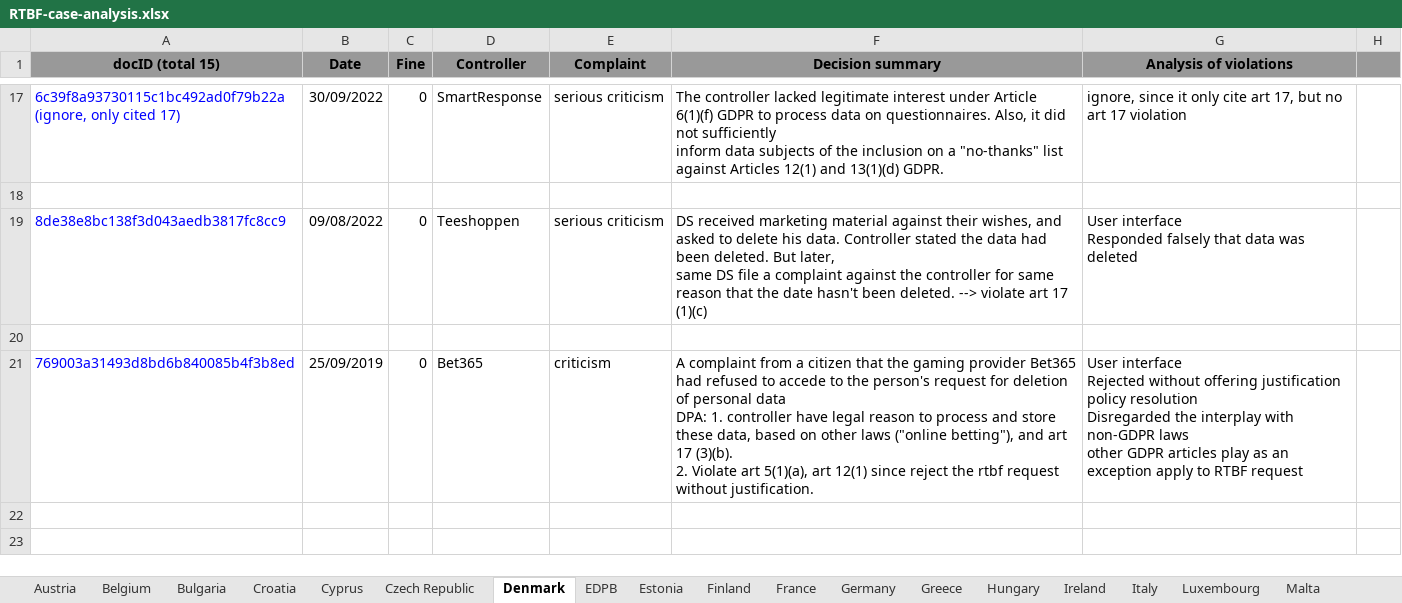
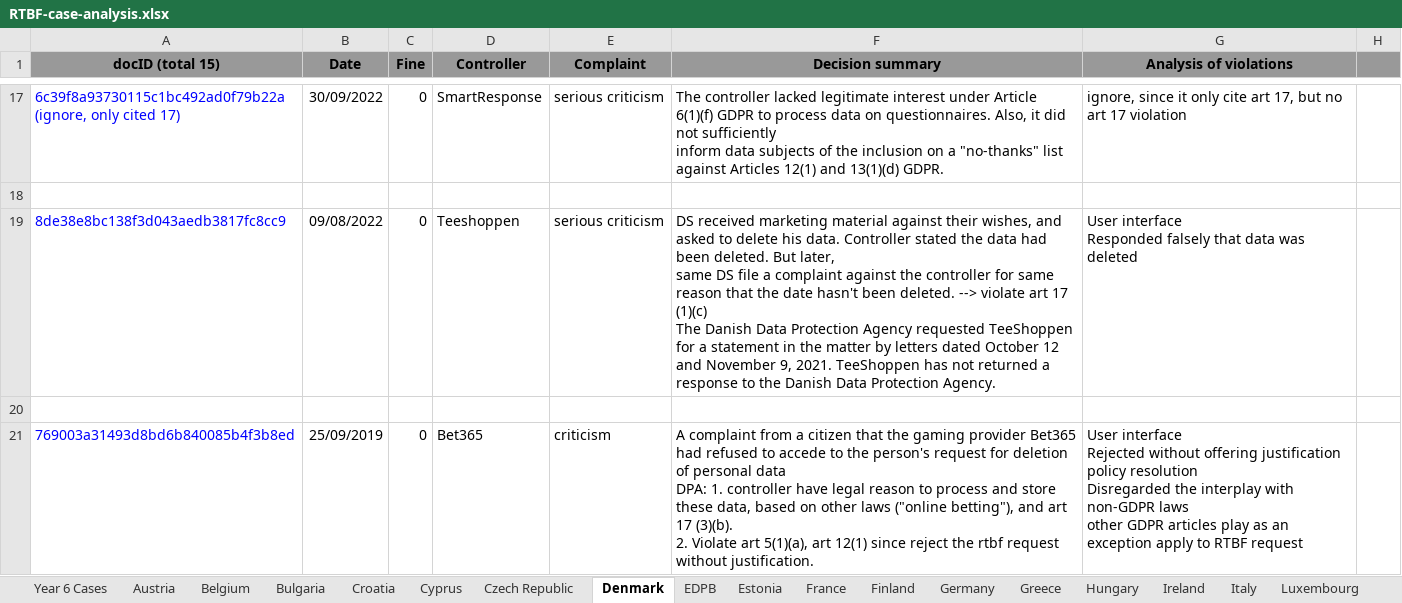
Before and after one commit to lawfulcomputing/RTBF, an Excel workbook: RTBF-enforcements/RTBF-case-analysis.xlsx, sheet Denmark, drawn as a sheet; only a part is shown, gaps mark what is left out; the shorter side is filled out with more unchanged rows; values as stored, in another font and other column widths than the file's, no borders; charts and pictures and table styles not drawn; ↵ is a line break in a cell; the diff names each change by its address in the sheet, - before the commit and + after, or states it on an @@ line.

```diff
--- a/RTBF-enforcements/RTBF-case-analysis.xlsx (sheet Denmark)
+++ b/RTBF-enforcements/RTBF-case-analysis.xlsx (sheet Denmark)
+sheet tab: Year 6 Cases
@@ sheet tab order changed: Year 6 Cases | Austria | Belgium | Bulgaria | Croatia | Cyprus | Czech Republic | Denmark | EDPB | Estonia | France | Finland | Germany | Greece | Hungary | Ireland | Italy | Luxembourg @@
-F19 (Decision summary): …17 (1)(c)
+F19 (Decision summary): …17 (1)(c) ↵ The Danish Data Protection Agency requested TeeShoppen for a statement in the matter by letters dated October 12 and November 9, 2021. TeeShoppen has not returned a response to the Danish Data Protection Agency.
```
Also changed, not shown: sheet Hungary, sheet Czech Republic, sheet Italy, sheet Greece, sheet Spain, sheet Belgium, 2 more sheets, charts or pictures.
